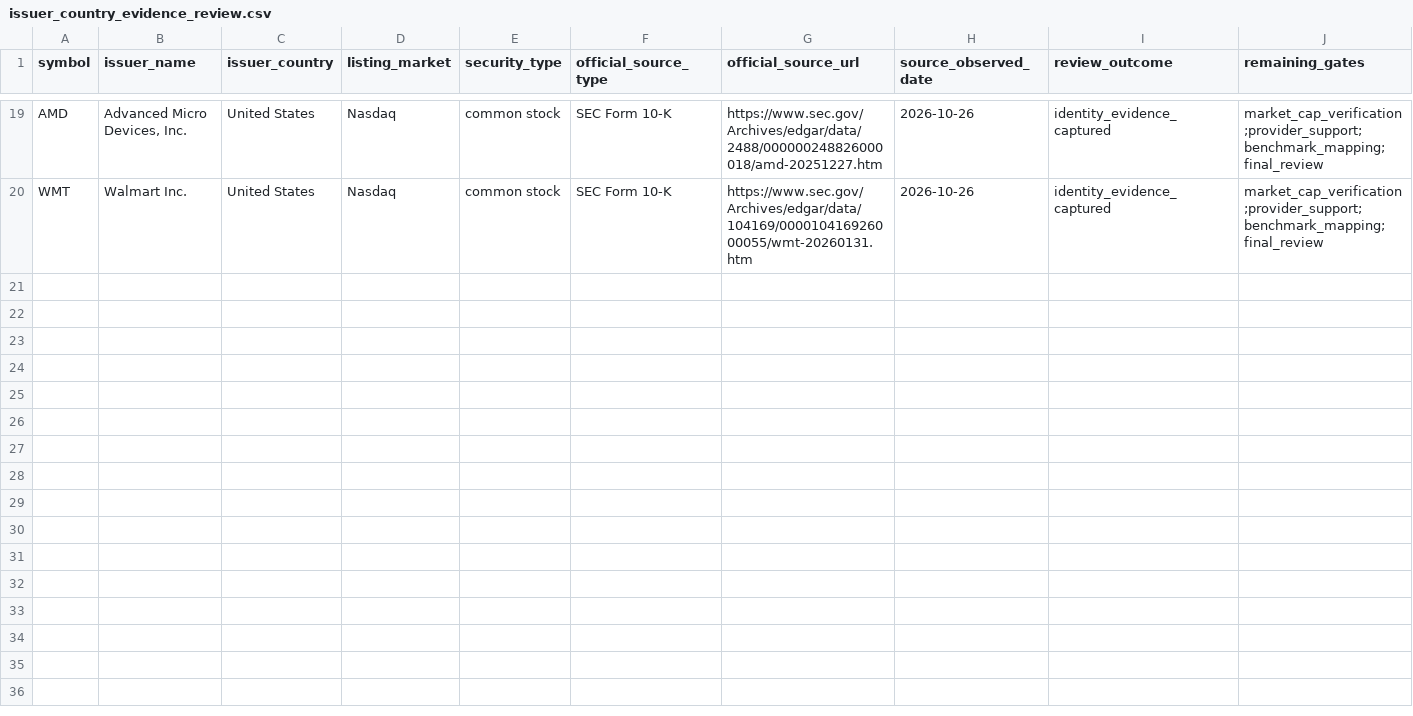
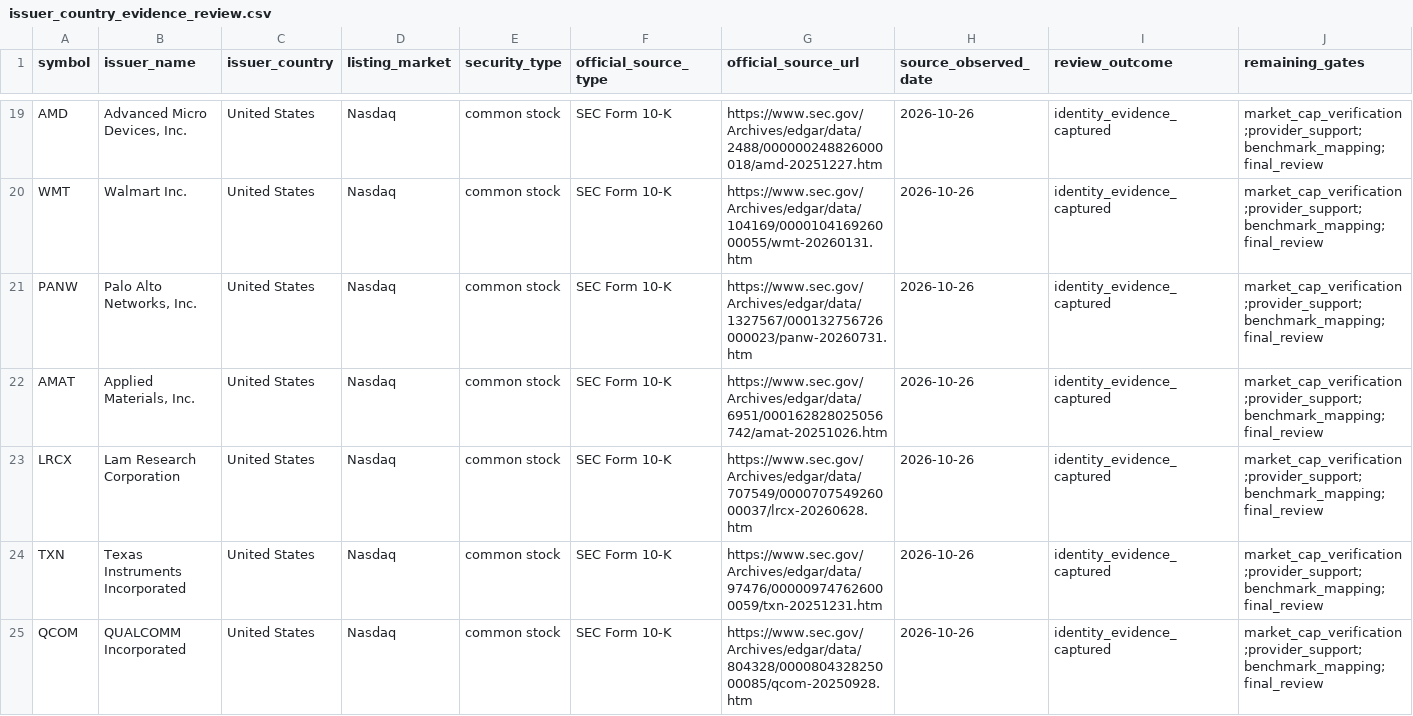
Before and after one commit to wonbosong-arch/global-stage-radar, a CSV file: data/issuer_country_evidence_review.csv, drawn as a sheet; only a part is shown, gaps mark what is left out; rows hold the shown columns only; the diff names each change by its address in the sheet, - before the commit and + after, or states it on an @@ line.

Commit message:
Extend official issuer country evidence registry

```diff
--- a/data/issuer_country_evidence_review.csv
+++ b/data/issuer_country_evidence_review.csv
+row 21: PANW | Palo Alto Networks, Inc. | United States | Nasdaq | common stock | SEC Form 10-K | https://www.sec.gov/Archives/edgar/data/1327567/000132756726000023/panw-20260731.htm | 2026-10-26 | identity_evidence_captured | market_cap_verification;provider_support;benchmark_mapping;final_review
+row 22: AMAT | Applied Materials, Inc. | United States | Nasdaq | common stock | SEC Form 10-K | https://www.sec.gov/Archives/edgar/data/6951/000162828025056742/amat-20251026.htm | 2026-10-26 | identity_evidence_captured | market_cap_verification;provider_support;benchmark_mapping;final_review
+row 23: LRCX | Lam Research Corporation | United States | Nasdaq | common stock | SEC Form 10-K | https://www.sec.gov/Archives/edgar/data/707549/000070754926000037/lrcx-20260628.htm | 2026-10-26 | identity_evidence_captured | market_cap_verification;provider_support;benchmark_mapping;final_review
+row 24: TXN | Texas Instruments Incorporated | United States | Nasdaq | common stock | SEC Form 10-K | https://www.sec.gov/Archives/edgar/data/97476/000009747626000059/txn-20251231.htm | 2026-10-26 | identity_evidence_captured | market_cap_verification;provider_support;benchmark_mapping;final_review
+row 25: QCOM | QUALCOMM Incorporated | United States | Nasdaq | common stock | SEC Form 10-K | https://www.sec.gov/Archives/edgar/data/804328/000080432825000085/qcom-20250928.htm | 2026-10-26 | identity_evidence_captured | market_cap_verification;provider_support;benchmark_mapping;final_review
```
